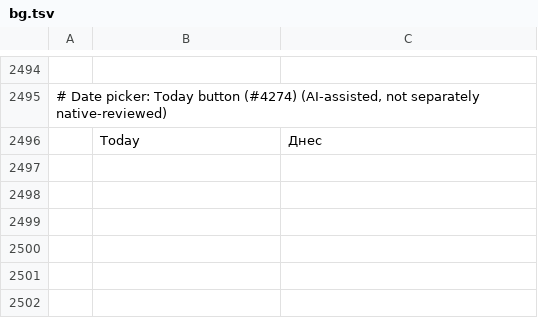
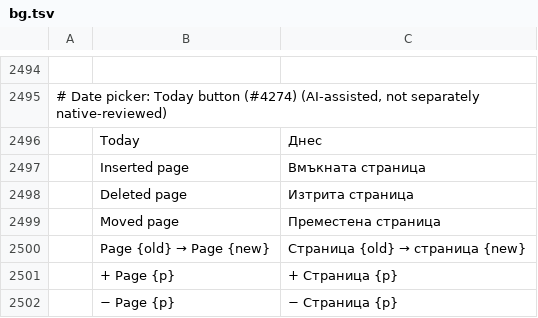
Before and after one commit to jonathanwxh-cell/pdfcraft, a TSV file: crates/ui-egui/src/i18n/bg.tsv, drawn as a sheet; only a part is shown, gaps mark what is left out; the diff names each change by its address in the sheet, - before the commit and + after, or states it on an @@ line.

```diff
--- a/crates/ui-egui/src/i18n/bg.tsv
+++ b/crates/ui-egui/src/i18n/bg.tsv
+row 2497:  | Inserted page | Вмъкната страница
+row 2498:  | Deleted page | Изтрита страница
+row 2499:  | Moved page | Преместена страница
+row 2500:  | Page {old} → Page {new} | Страница {old} → страница {new}
+row 2501:  | + Page {p} | + Страница {p}
+row 2502:  | − Page {p} | − Страница {p}
```
Also changed, not shown: crates/ui-egui/src/i18n/el.tsv, crates/ui-egui/src/i18n/hi.tsv, 35 other files.
